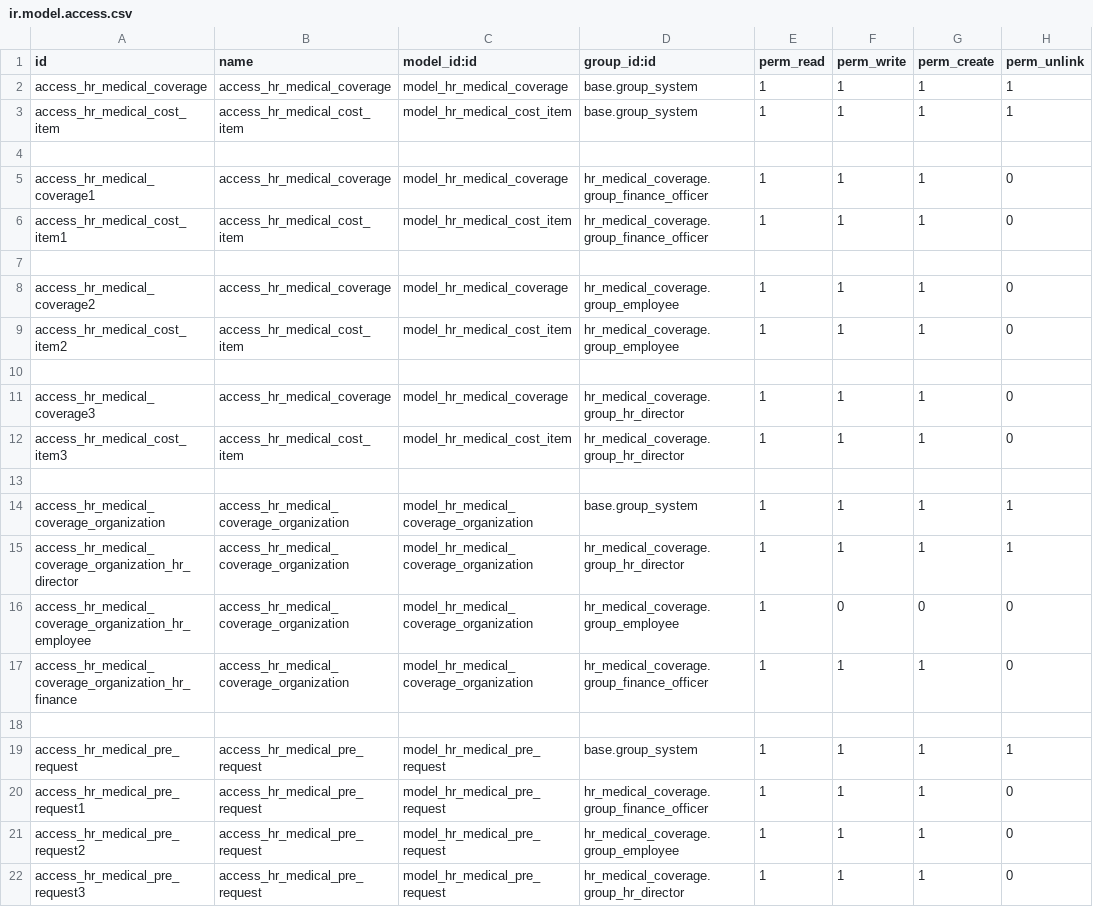
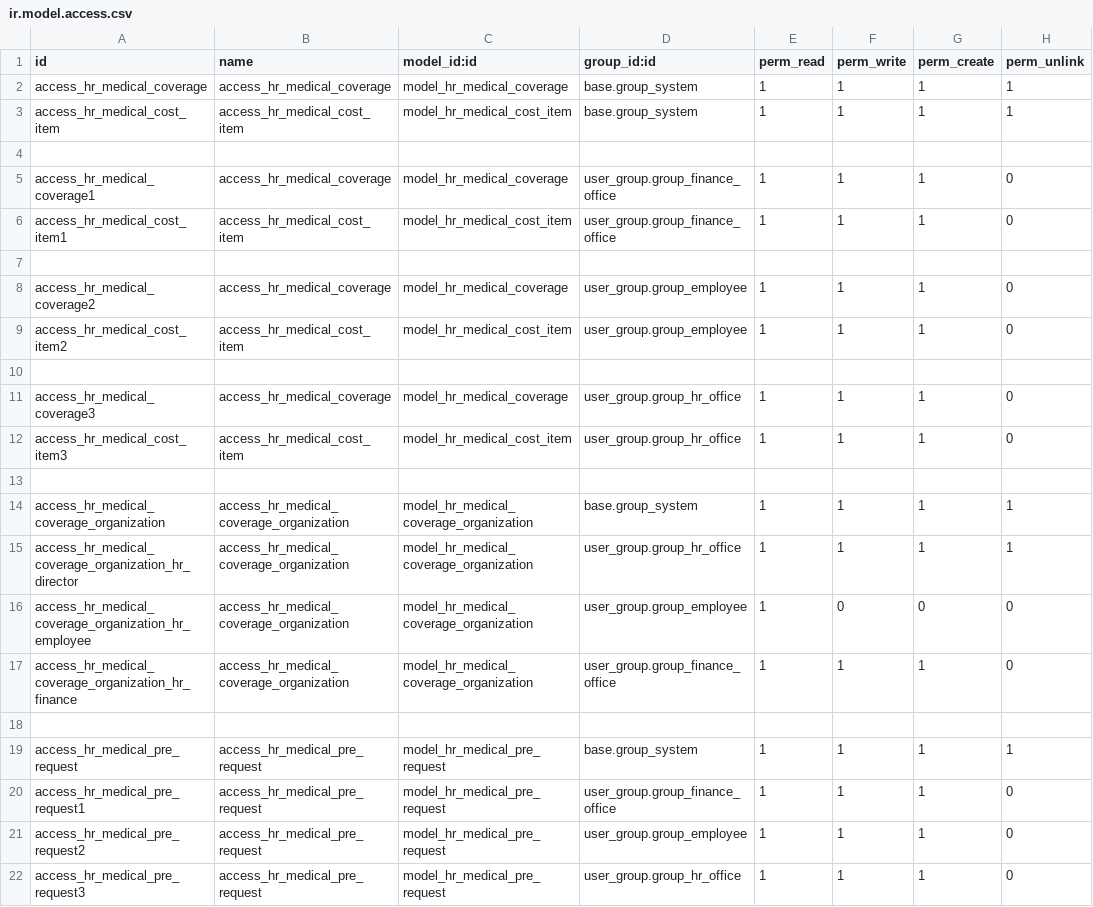
Before and after one commit to STransform/ospm, a CSV file: custom-addons/hr_medical_coverage/security/ir.model.access.csv, drawn as a sheet.

Commit message:
group access for medical coverage done

```diff
--- a/custom-addons/hr_medical_coverage/security/ir.model.access.csv
+++ b/custom-addons/hr_medical_coverage/security/ir.model.access.csv
@@ -4,19 +4,19 @@ access_hr_medical_cost_item,access_hr_medical_cost_item,model_hr_medical_cost_it
 
-access_hr_medical_coverage1,access_hr_medical_coverage,model_hr_medical_coverage,hr_medical_coverage.group_finance_officer,1,1,1,0
-access_hr_medical_cost_item1,access_hr_medical_cost_item,model_hr_medical_cost_item,hr_medical_coverage.group_finance_officer,1,1,1,0
+access_hr_medical_coverage1,access_hr_medical_coverage,model_hr_medical_coverage,user_group.group_finance_office,1,1,1,0
+access_hr_medical_cost_item1,access_hr_medical_cost_item,model_hr_medical_cost_item,user_group.group_finance_office,1,1,1,0
 
-access_hr_medical_coverage2,access_hr_medical_coverage,model_hr_medical_coverage,hr_medical_coverage.group_employee,1,1,1,0
-access_hr_medical_cost_item2,access_hr_medical_cost_item,model_hr_medical_cost_item,hr_medical_coverage.group_employee,1,1,1,0
+access_hr_medical_coverage2,access_hr_medical_coverage,model_hr_medical_coverage,user_group.group_employee,1,1,1,0
+access_hr_medical_cost_item2,access_hr_medical_cost_item,model_hr_medical_cost_item,user_group.group_employee,1,1,1,0
 
-access_hr_medical_coverage3,access_hr_medical_coverage,model_hr_medical_coverage,hr_medical_coverage.group_hr_director,1,1,1,0
-access_hr_medical_cost_item3,access_hr_medical_cost_item,model_hr_medical_cost_item,hr_medical_coverage.group_hr_director,1,1,1,0
+access_hr_medical_coverage3,access_hr_medical_coverage,model_hr_medical_coverage,user_group.group_hr_office,1,1,1,0
+access_hr_medical_cost_item3,access_hr_medical_cost_item,model_hr_medical_cost_item,user_group.group_hr_office,1,1,1,0
 
 access_hr_medical_coverage_organization,access_hr_medical_coverage_organization,model_hr_medical_coverage_organization,base.group_system,1,1,1,1
-access_hr_medical_coverage_organization_hr_director,access_hr_medical_coverage_organization,model_hr_medical_coverage_organization,hr_medical_coverage.group_hr_director,1,1,1,1
-access_hr_medical_coverage_organization_hr_employee,access_hr_medical_coverage_organization,model_hr_medical_coverage_organization,hr_medical_coverage.group_employee,1,0,0,0
-access_hr_medical_coverage_organization_hr_finance,access_hr_medical_coverage_organization,model_hr_medical_coverage_organization,hr_medical_coverage.group_finance_officer,1,1,1,0
+access_hr_medical_coverage_organization_hr_director,access_hr_medical_coverage_organization,model_hr_medical_coverage_organization,user_group.group_hr_office,1,1,1,1
+access_hr_medical_coverage_organization_hr_employee,access_hr_medical_coverage_organization,model_hr_medical_coverage_organization,user_group.group_employee,1,0,0,0
+access_hr_medical_coverage_organization_hr_finance,access_hr_medical_coverage_organization,model_hr_medical_coverage_organization,user_group.group_finance_office,1,1,1,0
 
 access_hr_medical_pre_request,access_hr_medical_pre_request,model_hr_medical_pre_request,base.group_system,1,1,1,1
-access_hr_medical_pre_request1,access_hr_medical_pre_request,model_hr_medical_pre_request,hr_medical_coverage.group_finance_officer,1,1,1,0
-access_hr_medical_pre_request2,access_hr_medical_pre_request,model_hr_medical_pre_request,hr_medical_coverage.group_employee,1,1,1,0
-access_hr_medical_pre_request3,access_hr_medical_pre_request,model_hr_medical_pre_request,hr_medical_coverage.group_hr_director,1,1,1,0
+access_hr_medical_pre_request1,access_hr_medical_pre_request,model_hr_medical_pre_request,user_group.group_finance_office,1,1,1,0
+access_hr_medical_pre_request2,access_hr_medical_pre_request,model_hr_medical_pre_request,user_group.group_employee,1,1,1,0
+access_hr_medical_pre_request3,access_hr_medical_pre_request,model_hr_medical_pre_request,user_group.group_hr_office,1,1,1,0
```
Also changed, not shown: 8 other files.
